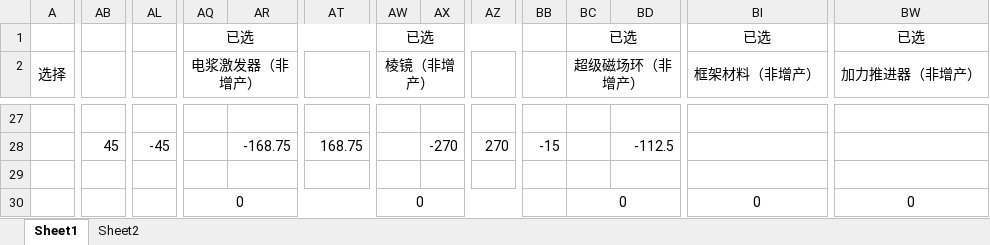
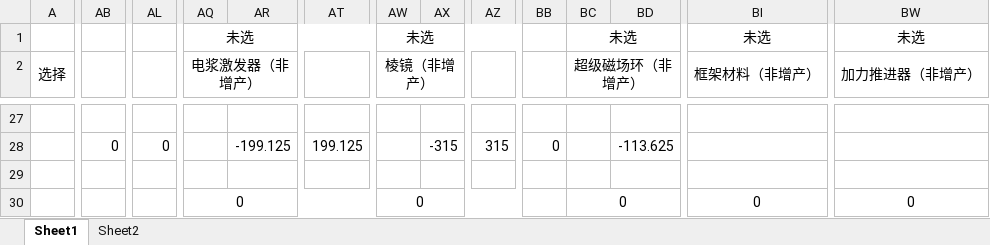
Before and after one commit to scegg/DysonSphereProgramBlueprints, an Excel workbook: Doc/战争工厂建筑.xlsx, sheet Sheet1, drawn as a sheet; only a part is shown, gaps mark what is left out; values as stored, in another font and other column widths than the file's, no borders; conditional formats not drawn; the diff covers the shown part only; the diff names each change by its address in the sheet, - before the commit and + after, or states it on an @@ line.

```diff
--- a/Doc/战争工厂建筑.xlsx (sheet Sheet1)
+++ b/Doc/战争工厂建筑.xlsx (sheet Sheet1)
-AQ1 (电浆激发器（非增产）): 已选
+AQ1 (电浆激发器（非增产）): 未选
-AW1 (棱镜（非增产）): 已选
+AW1 (棱镜（非增产）): 未选
-BC1 (超级磁场环（非增产）): 已选
+BC1 (超级磁场环（非增产）): 未选
-BI1 (框架材料（非增产）): 已选
+BI1 (框架材料（非增产）): 未选
-BW1 (加力推进器（非增产）): 已选
+BW1 (加力推进器（非增产）): 未选
-AB28: 45
+AB28: 0
-AL28: -45
+AL28: 0
-AR28: -168.75
+AR28: -199.125
-AT28: 168.75
+AT28: 199.125
-AX28: -270
+AX28: -315
-AZ28: 270
+AZ28: 315
-BB28: -15
+BB28: 0
-BD28: -112.5
+BD28: -113.625
```
Also changed, not shown: 50 edited cells elsewhere in this sheet, Doc/建筑工厂建筑.xlsx, 3 other files.
